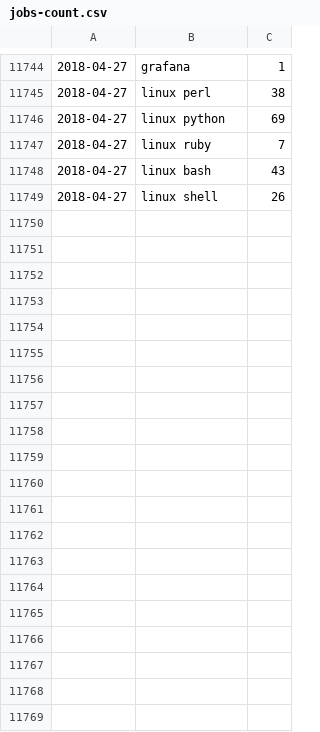
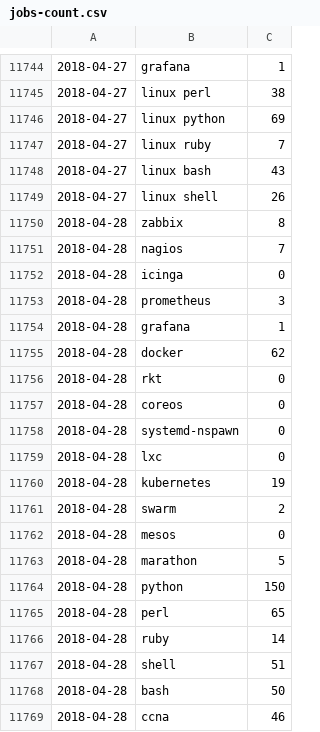
Before and after one commit to jreisinger/profesia-jobs, a CSV file: jobs-count.csv, drawn as a sheet; only a part is shown, gaps mark what is left out; the diff covers the shown part only.

Commit message:
updated data

```diff
--- a/jobs-count.csv
+++ b/jobs-count.csv
@@ -11749 +11749,21 @@
 2018-04-27;linux shell;26
+2018-04-28;zabbix;8
+2018-04-28;nagios;7
+2018-04-28;icinga;0
+2018-04-28;prometheus;3
+2018-04-28;grafana;1
+2018-04-28;docker;62
+2018-04-28;rkt;0
+2018-04-28;coreos;0
+2018-04-28;systemd-nspawn;0
+2018-04-28;lxc;0
+2018-04-28;kubernetes;19
+2018-04-28;swarm;2
+2018-04-28;mesos;0
+2018-04-28;marathon;5
+2018-04-28;python;150
+2018-04-28;perl;65
+2018-04-28;ruby;14
+2018-04-28;shell;51
+2018-04-28;bash;50
+2018-04-28;ccna;46
```
Also changed, not shown: 46 added rows elsewhere in this file, jobs-count_for-github.csv, 13 other files.
